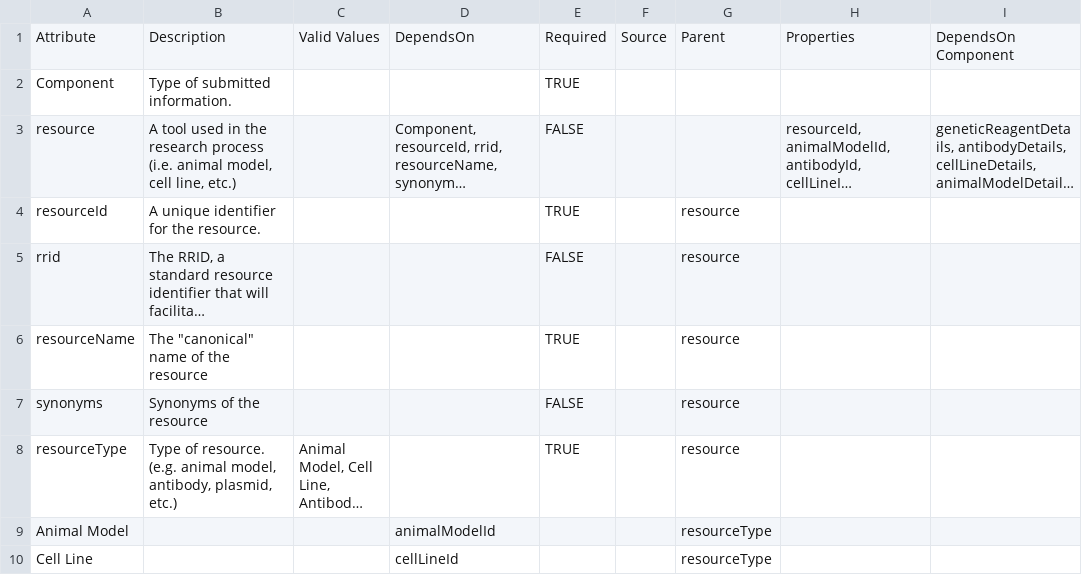
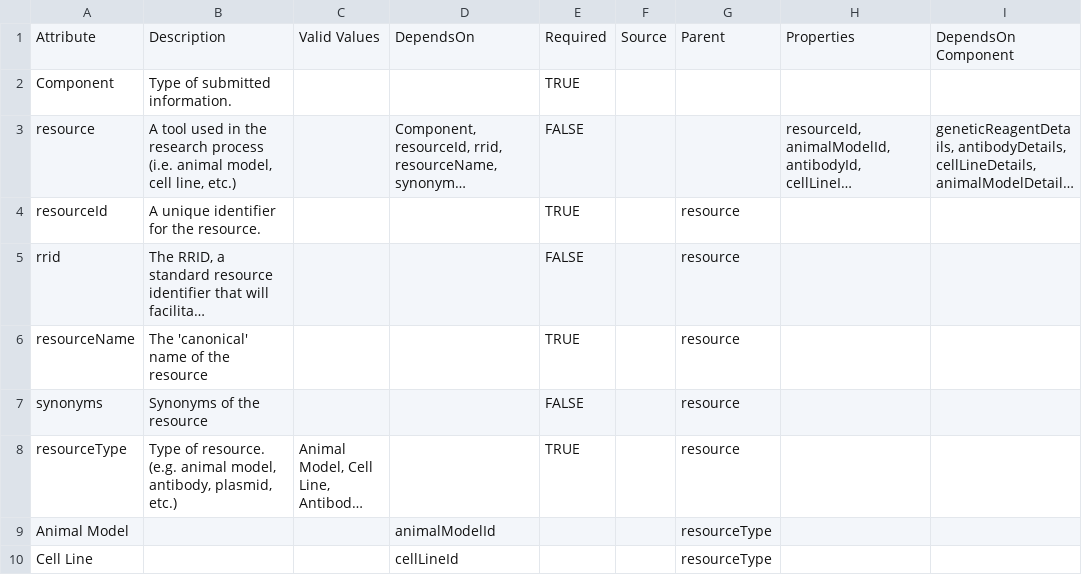
Before and after one commit to nf-osi/nf-research-tools-schema, a CSV file: nf_research_tools.rdb.model.csv, drawn as a sheet; only a part is shown; long unchanged cells end in …; the diff names each change by its address in the sheet, - before the commit and + after, or states it on an @@ line.

Commit message:
Update nf_research_tools.rdb.model.csv

```diff
--- a/nf_research_tools.rdb.model.csv
+++ b/nf_research_tools.rdb.model.csv
-B6: The "canonical" name of the resource
+B6: The 'canonical' name of the resource
```
